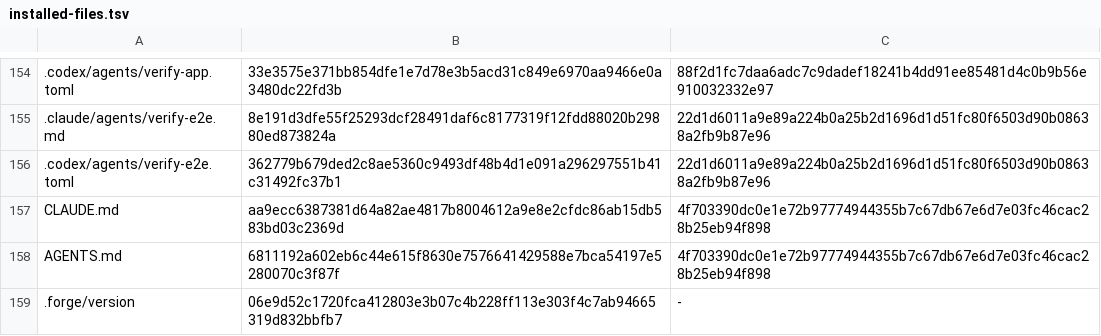
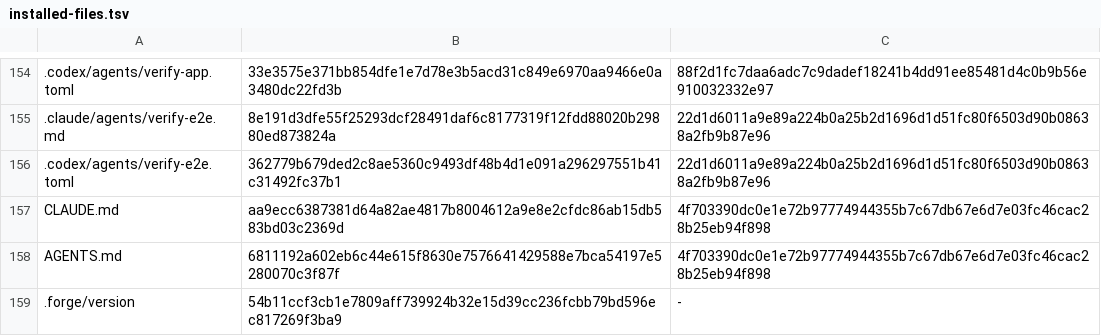
Before and after one commit to marketsignal/msai-v2, a TSV file: .forge/installed-files.tsv, drawn as a sheet; only a part is shown, gaps mark what is left out.

Commit message:
chore: upgrade Forge to 6.4.1 (#101)

```diff
--- a/.forge/installed-files.tsv
+++ b/.forge/installed-files.tsv
@@ -158,2 +158,2 @@ CLAUDE.md	aa9ecc6387381d64a82ae4817b8004612a9e8e2cfdc86ab15db583bd03c2369d	4f703
 AGENTS.md	6811192a602eb6c44e615f8630e7576641429588e7bca54197e5280070c3f87f	4f703390dc0e1e72b97774944355b7c67db67e6d7e03fc46cac28b25eb94f898
-.forge/version	06e9d52c1720fca412803e3b07c4b228ff113e303f4c7ab94665319d832bbfb7	-
+.forge/version	54b11ccf3cb1e7809aff739924b32e15d39cc236fcbb79bd596ec817269f3ba9	-
```
Also changed, not shown: 1 other file.
